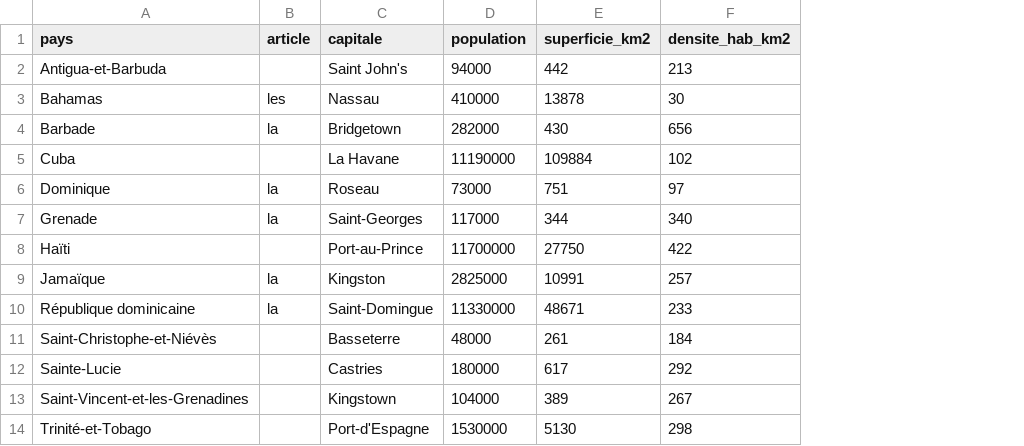
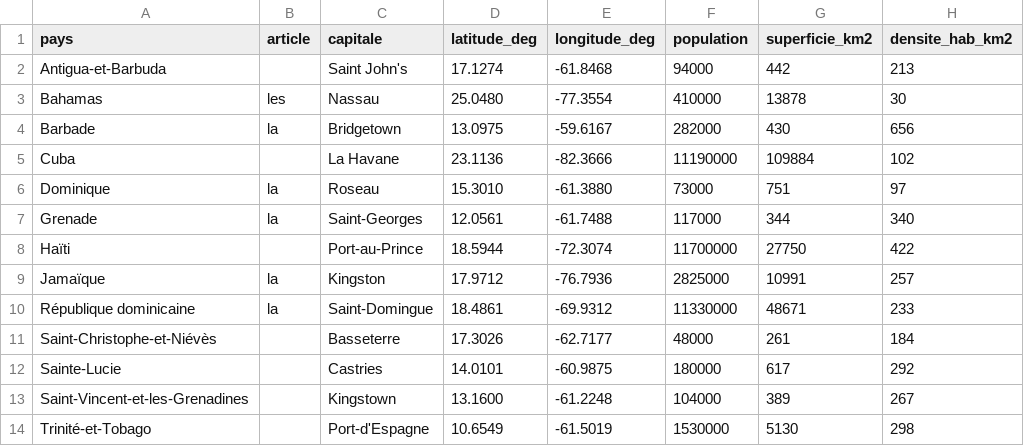
Before and after one commit to lom2gwada/quiz-forge, a CSV file: src/data/caribbean.csv, drawn as a sheet; only a part is shown; the diff names each change by its address in the sheet, - before the commit and + after, or states it on an @@ line.

```diff
--- a/src/data/caribbean.csv
+++ b/src/data/caribbean.csv
+column D (latitude_deg), rows 2-14: 17.1274 | 25.0480 | 13.0975 | 23.1136 | 15.3010 | 12.0561 | 18.5944 | 17.9712 | 18.4861 | 17.3026 | 14.0101 | 13.1600 | 10.6549
+column E (longitude_deg), rows 2-14: -61.8468 | -77.3554 | -59.6167 | -82.3666 | -61.3880 | -61.7488 | -72.3074 | -76.7936 | -69.9312 | -62.7177 | -60.9875 | -61.2248 | -61.5019
```
Also changed, not shown: 3 other files.
